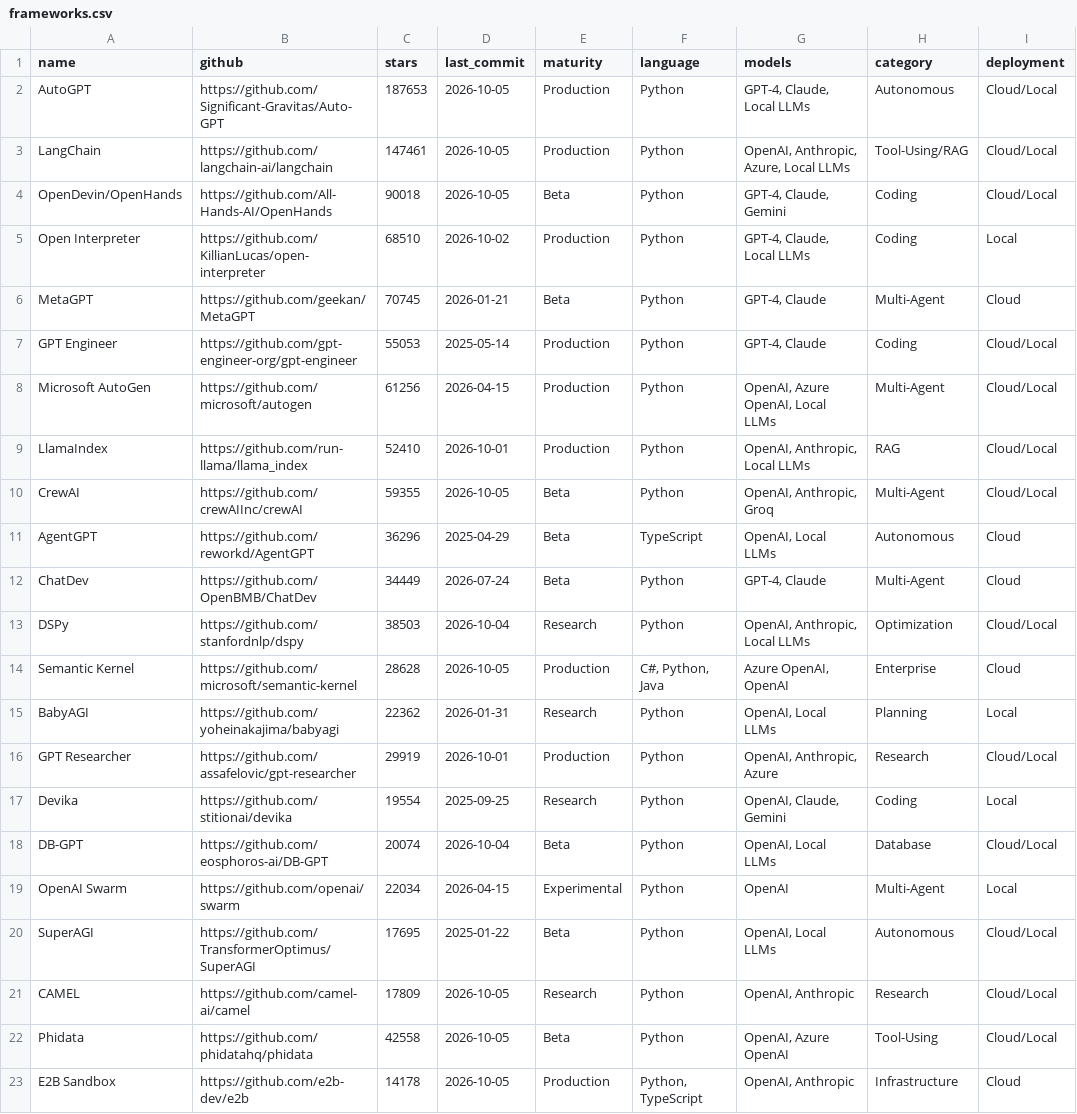
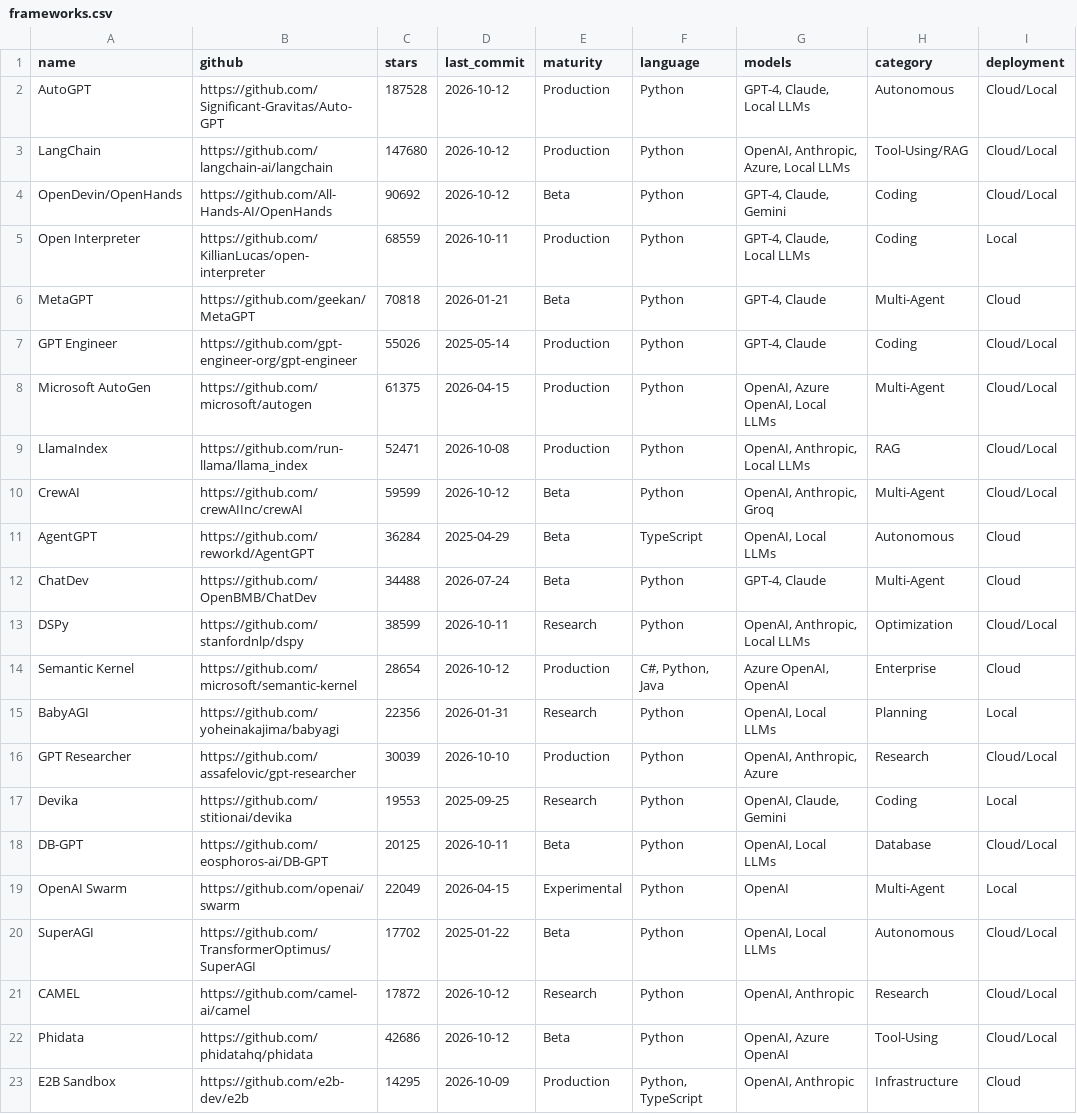
Before and after one commit to buntys2010/awesome-ai-agents, a CSV file: data/frameworks.csv, drawn as a sheet; only a part is shown; the diff covers the shown part only; the diff names each change by its address in the sheet, - before the commit and + after, or states it on an @@ line.

```diff
--- a/data/frameworks.csv
+++ b/data/frameworks.csv
-C2 (stars): 187653
+C2 (stars): 187528
-D2:D4 (last_commit): 2026-10-05
+D2:D4 (last_commit): 2026-10-12
-C3 (stars): 147461
+C3 (stars): 147680
-C4 (stars): 90018
+C4 (stars): 90692
-C5 (stars): 68510
+C5 (stars): 68559
-D5 (last_commit): 2026-10-02
+D5 (last_commit): 2026-10-11
-C6 (stars): 70745
+C6 (stars): 70818
-C7 (stars): 55053
+C7 (stars): 55026
-C8 (stars): 61256
+C8 (stars): 61375
-C9 (stars): 52410
+C9 (stars): 52471
-D9 (last_commit): 2026-10-01
+D9 (last_commit): 2026-10-08
-C10 (stars): 59355
+C10 (stars): 59599
-D10 (last_commit): 2026-10-05
+D10 (last_commit): 2026-10-12
-C11 (stars): 36296
+C11 (stars): 36284
-C12 (stars): 34449
+C12 (stars): 34488
-C13 (stars): 38503
+C13 (stars): 38599
-D13 (last_commit): 2026-10-04
+D13 (last_commit): 2026-10-11
-C14 (stars): 28628
+C14 (stars): 28654
-D14 (last_commit): 2026-10-05
+D14 (last_commit): 2026-10-12
-C15 (stars): 22362
+C15 (stars): 22356
-C16 (stars): 29919
+C16 (stars): 30039
-D16 (last_commit): 2026-10-01
+D16 (last_commit): 2026-10-10
-C17 (stars): 19554
+C17 (stars): 19553
-C18 (stars): 20074
+C18 (stars): 20125
-D18 (last_commit): 2026-10-04
+D18 (last_commit): 2026-10-11
-C19 (stars): 22034
+C19 (stars): 22049
-C20 (stars): 17695
+C20 (stars): 17702
-C21 (stars): 17809
+C21 (stars): 17872
-D21:D22 (last_commit): 2026-10-05
+D21:D22 (last_commit): 2026-10-12
-C22 (stars): 42558
+C22 (stars): 42686
-C23 (stars): 14178
+C23 (stars): 14295
-D23 (last_commit): 2026-10-05
+D23 (last_commit): 2026-10-09
```
Also changed, not shown: 11 edited cells elsewhere in this file, data/computer_use.csv.
